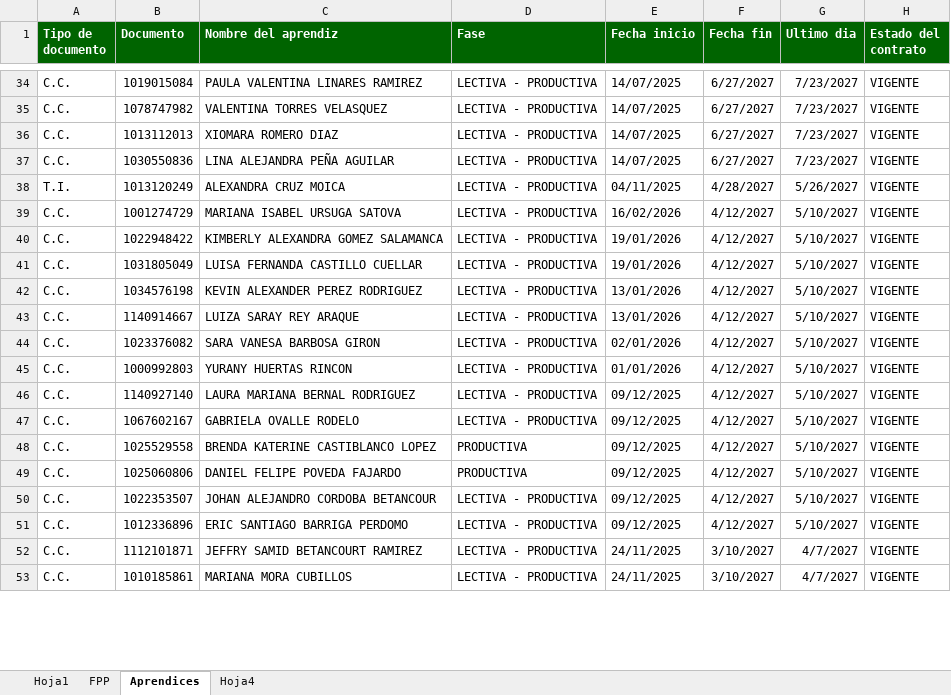
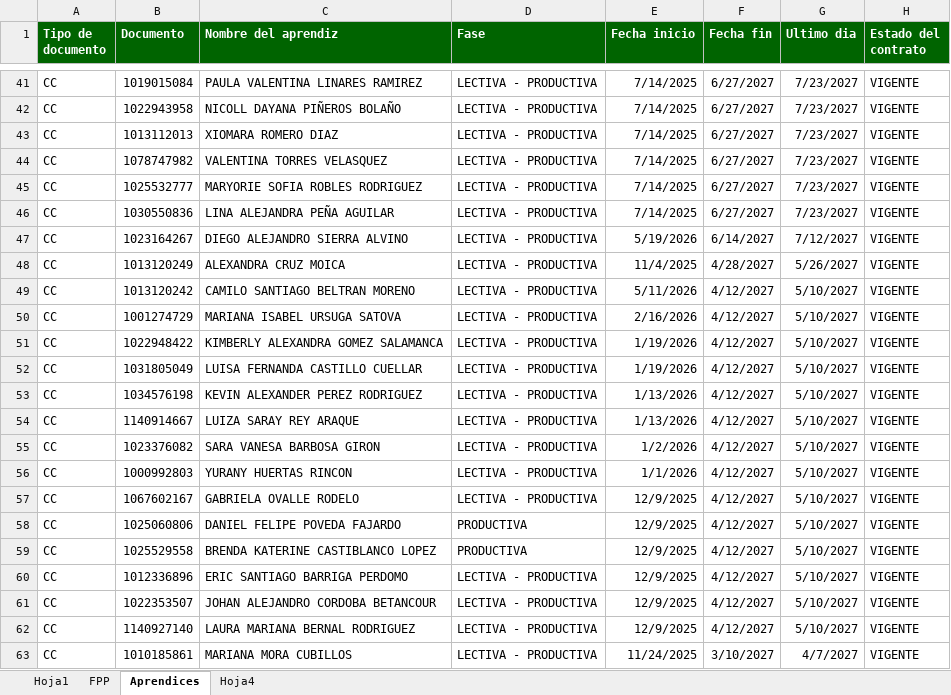
Before and after one commit to santiago978600-commits/Vacantes, an Excel workbook: Informe vacantes Auto.xlsx, sheet Aprendices, drawn as a sheet; only a part is shown, gaps mark what is left out; values as stored, in another font and other column widths than the file's, no borders; removed rows and columns are numbered as before the commit, all else as after; the diff covers the shown part only; the diff names each change by its address in the sheet, - before the commit and + after, or states it on an @@ line.

```diff
--- a/Informe vacantes Auto.xlsx (sheet Aprendices)
+++ b/Informe vacantes Auto.xlsx (sheet Aprendices)
-A41:A43 (Tipo de documento): C.C.
+A41:A43 (Tipo de documento): CC
-E41:E43 (Fecha inicio): 14/07/2025
+E41:E43 (Fecha inicio): 7/14/2025
-B42 (Documento): 1078747982
+B42 (Documento): 1022943958
-C42 (Nombre del aprendiz): VALENTINA TORRES VELASQUEZ
+C42 (Nombre del aprendiz): NICOLL DAYANA PIÑEROS BOLAÑO
+row 44: CC | 1078747982 | VALENTINA TORRES VELASQUEZ | LECTIVA - PRODUCTIVA | 7/14/2025 | 6/27/2027 | 7/23/2027 | VIGENTE
+row 45: CC | 1025532777 | MARYORIE SOFIA ROBLES RODRIGUEZ | LECTIVA - PRODUCTIVA | 7/14/2025 | 6/27/2027 | 7/23/2027 | VIGENTE
-A46 (Tipo de documento): C.C.
+A46 (Tipo de documento): CC
-E46 (Fecha inicio): 14/07/2025
+E46 (Fecha inicio): 7/14/2025
+row 47: CC | 1023164267 | DIEGO ALEJANDRO SIERRA ALVINO | LECTIVA - PRODUCTIVA | 5/19/2026 | 6/14/2027 | 7/12/2027 | VIGENTE
-A48 (Tipo de documento): T.I.
+A48 (Tipo de documento): CC
-E48 (Fecha inicio): 04/11/2025
+E48 (Fecha inicio): 11/4/2025
+row 49: CC | 1013120242 | CAMILO SANTIAGO BELTRAN MORENO | LECTIVA - PRODUCTIVA | 5/11/2026 | 4/12/2027 | 5/10/2027 | VIGENTE
-A50:A56 (Tipo de documento): C.C.
+A50:A56 (Tipo de documento): CC
-E50 (Fecha inicio): 16/02/2026
+E50 (Fecha inicio): 2/16/2026
-E51:E52 (Fecha inicio): 19/01/2026
+E51:E52 (Fecha inicio): 1/19/2026
-E53:E54 (Fecha inicio): 13/01/2026
+E53:E54 (Fecha inicio): 1/13/2026
-E55 (Fecha inicio): 02/01/2026
+E55 (Fecha inicio): 1/2/2026
-E56 (Fecha inicio): 01/01/2026
+E56 (Fecha inicio): 1/1/2026
-row 46: C.C. | 1140927140 | LAURA MARIANA BERNAL RODRIGUEZ | LECTIVA - PRODUCTIVA | 09/12/2025 | 4/12/2027 | 5/10/2027 | VIGENTE
-A57 (Tipo de documento): C.C.
+A57 (Tipo de documento): CC
-E57 (Fecha inicio): 09/12/2025
+E57 (Fecha inicio): 12/9/2025
-row 48: C.C. | 1025529558 | BRENDA KATERINE CASTIBLANCO LOPEZ | PRODUCTIVA | 09/12/2025 | 4/12/2027 | 5/10/2027 | VIGENTE
-A58:A60 (Tipo de documento): C.C.
+A58:A60 (Tipo de documento): CC
-E58:E60 (Fecha inicio): 09/12/2025
+E58:E60 (Fecha inicio): 12/9/2025
-B59 (Documento): 1022353507
+B59 (Documento): 1025529558
-C59 (Nombre del aprendiz): JOHAN ALEJANDRO CORDOBA BETANCOUR
+C59 (Nombre del aprendiz): BRENDA KATERINE CASTIBLANCO LOPEZ
-D59 (Fase): LECTIVA - PRODUCTIVA
+D59 (Fase): PRODUCTIVA
-row 52: C.C. | 1112101871 | JEFFRY SAMID BETANCOURT RAMIREZ | LECTIVA - PRODUCTIVA | 24/11/2025 | 3/10/2027 | 4/7/2027 | VIGENTE
+row 61: CC | 1022353507 | JOHAN ALEJANDRO CORDOBA BETANCOUR | LECTIVA - PRODUCTIVA | 12/9/2025 | 4/12/2027 | 5/10/2027 | VIGENTE
+row 62: CC | 1140927140 | LAURA MARIANA BERNAL RODRIGUEZ | LECTIVA - PRODUCTIVA | 12/9/2025 | 4/12/2027 | 5/10/2027 | VIGENTE
-A63 (Tipo de documento): C.C.
+A63 (Tipo de documento): CC
-E63 (Fecha inicio): 24/11/2025
+E63 (Fecha inicio): 11/24/2025
```
Also changed, not shown: 41 added rows, 52 removed rows, 248 edited cells and cell formats elsewhere in this sheet, sheet Hoja1, sheet FPP, 3 other files.
